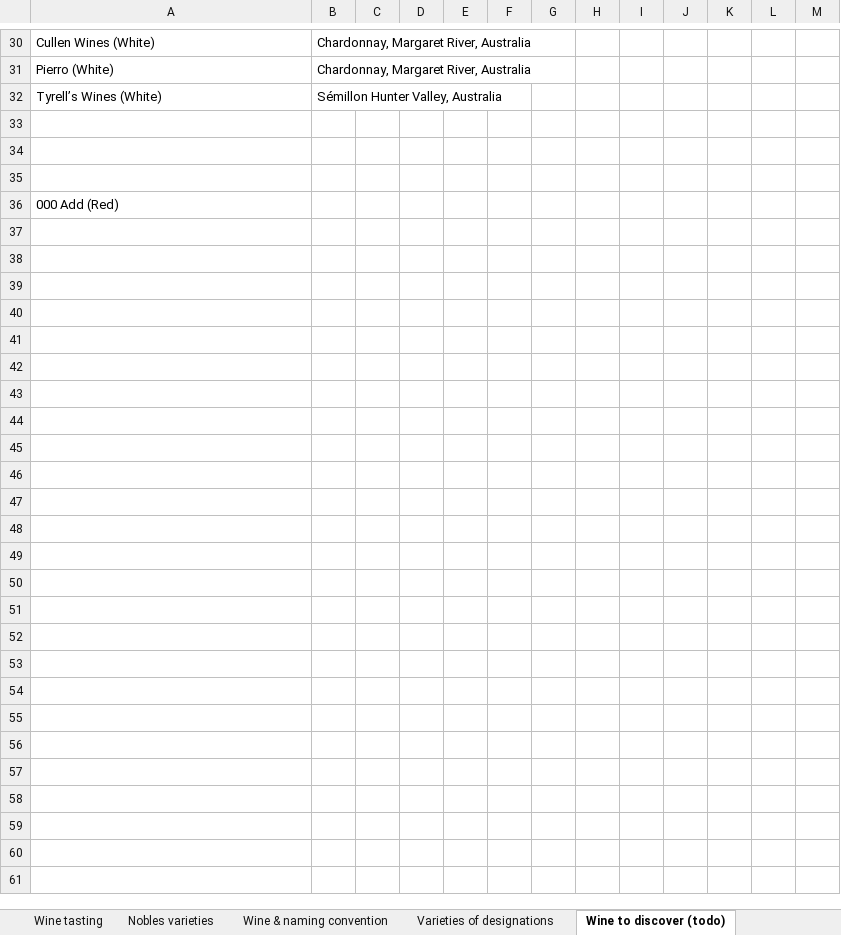
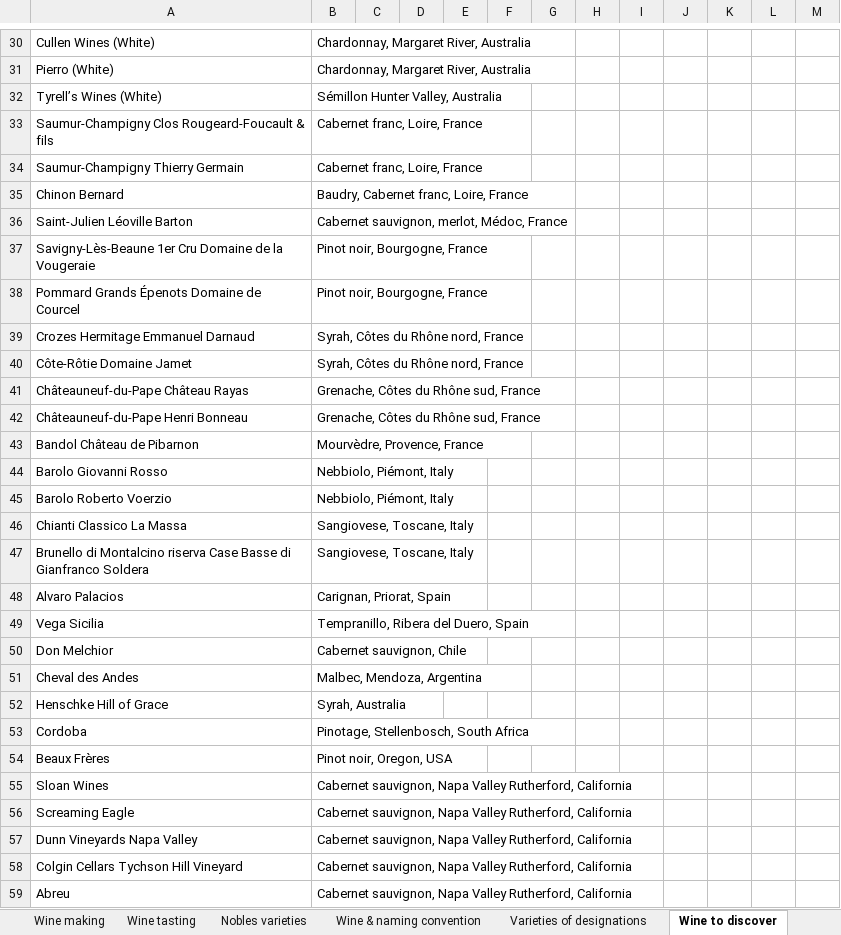
Before and after one commit to sandoche/Wine-Flashcards-Anki, an Excel workbook: src/FlashCards.xlsx, sheet Wine to discover, drawn as a sheet; only a part is shown, gaps mark what is left out; values as stored, in another font and other column widths than the file's, no borders; removed rows and columns are numbered as before the commit, all else as after; the diff covers the shown part only; the diff names each change by its address in the sheet, - before the commit and + after, or states it on an @@ line.

Commit message:
:sparkles: First version of flashcards made

```diff
--- a/src/FlashCards.xlsx (sheet Wine to discover)
+++ b/src/FlashCards.xlsx (sheet Wine to discover)
-sheet tab: Wine to discover (todo)
+sheet tab: Wine to discover
-row 33: (empty)
+row 33: Saumur-Champigny Clos Rougeard-Foucault & fils | Cabernet franc, Loire, France
-row 34: (empty)
+row 34: Saumur-Champigny Thierry Germain | Cabernet franc, Loire, France
-row 35: (empty)
+row 35: Chinon Bernard | Baudry, Cabernet franc, Loire, France
-row 36: 000 Add (Red)
+row 36: Saint-Julien Léoville Barton | Cabernet sauvignon, merlot, Médoc, France
+row 37: Savigny-Lès-Beaune 1er Cru Domaine de la Vougeraie | Pinot noir, Bourgogne, France
+row 38: Pommard Grands Épenots Domaine de Courcel | Pinot noir, Bourgogne, France
+row 39: Crozes Hermitage Emmanuel Darnaud | Syrah, Côtes du Rhône nord, France
+row 40: Côte-Rôtie Domaine Jamet | Syrah, Côtes du Rhône nord, France
+row 41: Châteauneuf-du-Pape Château Rayas | Grenache, Côtes du Rhône sud, France
+row 42: Châteauneuf-du-Pape Henri Bonneau | Grenache, Côtes du Rhône sud, France
+row 43: Bandol Château de Pibarnon | Mourvèdre, Provence, France
+row 44: Barolo Giovanni Rosso | Nebbiolo, Piémont, Italy
+row 45: Barolo Roberto Voerzio | Nebbiolo, Piémont, Italy
+row 46: Chianti Classico La Massa | Sangiovese, Toscane, Italy
+row 47: Brunello di Montalcino riserva Case Basse di Gianfranco Soldera | Sangiovese, Toscane, Italy
+row 48: Alvaro Palacios | Carignan, Priorat, Spain
+row 49: Vega Sicilia | Tempranillo, Ribera del Duero, Spain
+row 50: Don Melchior | Cabernet sauvignon, Chile
+row 51: Cheval des Andes | Malbec, Mendoza, Argentina
+row 52: Henschke Hill of Grace | Syrah, Australia
+row 53: Cordoba | Pinotage, Stellenbosch, South Africa
+row 54: Beaux Frères | Pinot noir, Oregon, USA
+row 55: Sloan Wines | Cabernet sauvignon, Napa Valley Rutherford, California
+row 56: Screaming Eagle | Cabernet sauvignon, Napa Valley Rutherford, California
+row 57: Dunn Vineyards Napa Valley | Cabernet sauvignon, Napa Valley Rutherford, California
+row 58: Colgin Cellars Tychson Hill Vineyard | Cabernet sauvignon, Napa Valley Rutherford, California
+row 59: Abreu | Cabernet sauvignon, Napa Valley Rutherford, California
```
Also changed, not shown: 4 edited cells elsewhere in this sheet.
